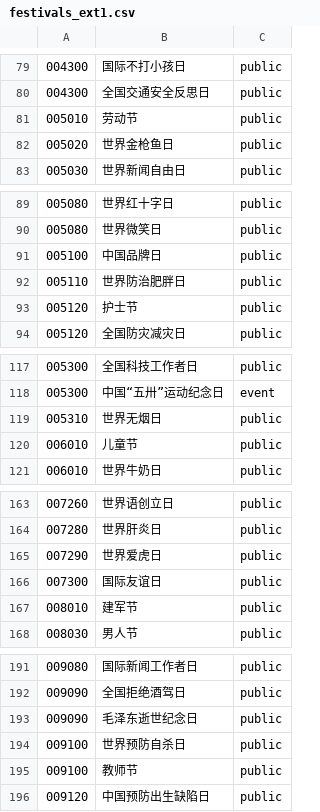
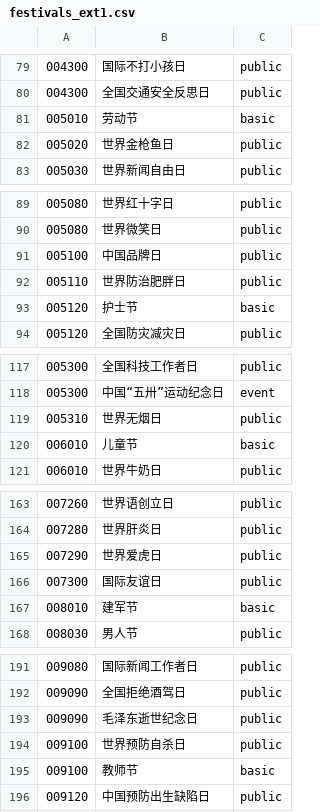
Before and after one commit to kinegratii/borax, a CSV file: borax/calendars/dataset/festivals_ext1.csv, drawn as a sheet; only a part is shown, gaps mark what is left out; the diff covers the shown part only.

```diff
--- a/borax/calendars/dataset/festivals_ext1.csv
+++ b/borax/calendars/dataset/festivals_ext1.csv
@@ -80,3 +80,3 @@
 004300,全国交通安全反思日,public
-005010,劳动节,public
+005010,劳动节,basic
 005020,世界金枪鱼日,public
@@ -92,3 +92,3 @@
 005110,世界防治肥胖日,public
-005120,护士节,public
+005120,护士节,basic
 005120,全国防灾减灾日,public
@@ -119,3 +119,3 @@
 005310,世界无烟日,public
-006010,儿童节,public
+006010,儿童节,basic
 006010,世界牛奶日,public
@@ -166,3 +166,3 @@
 007300,国际友谊日,public
-008010,建军节,public
+008010,建军节,basic
 008030,男人节,public
@@ -194,3 +194,3 @@
 009100,世界预防自杀日,public
-009100,教师节,public
+009100,教师节,basic
 009120,中国预防出生缺陷日,public
```
Also changed, not shown: 1 added row, 1 removed row and 18 edited cells elsewhere in this file, 6 other files.
